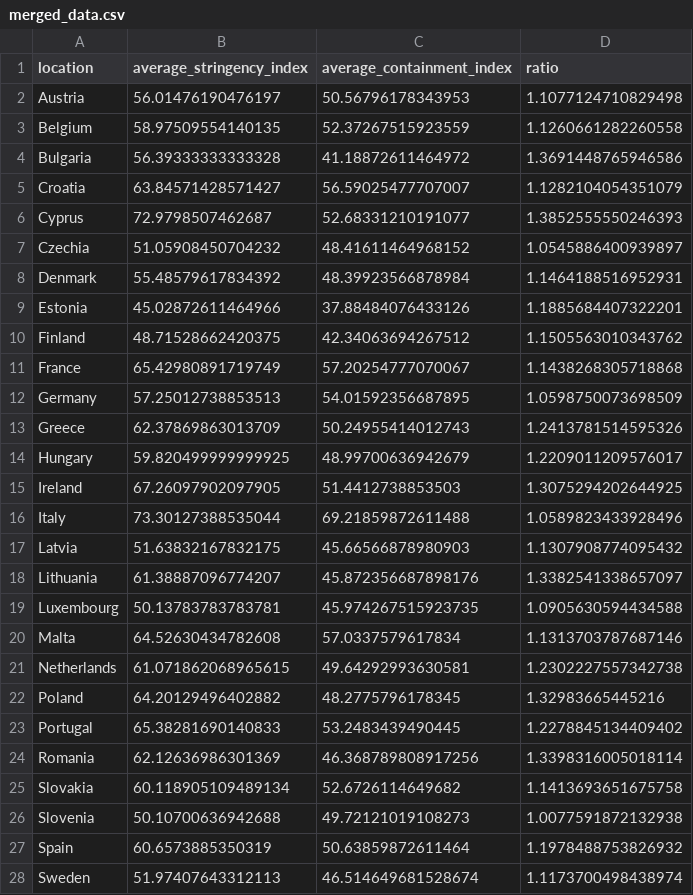
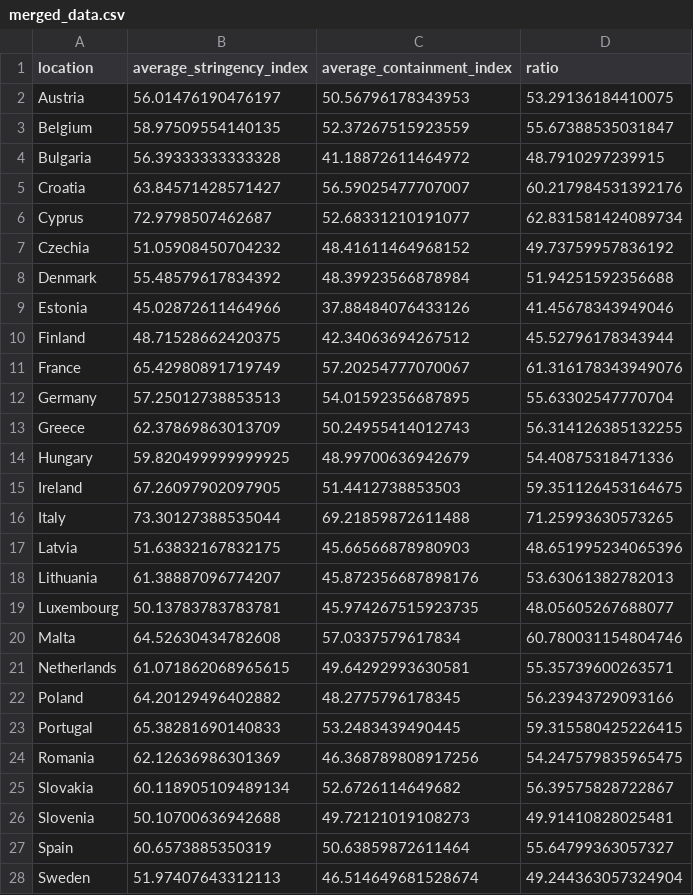
Before and after one commit to dragoa/covid19DataVisualization, a CSV file: assets/data/map/merged_data.csv, drawn as a sheet.

```diff
--- a/assets/data/map/merged_data.csv
+++ b/assets/data/map/merged_data.csv
@@ -1,28 +1,28 @@
 location,average_stringency_index,average_containment_index,ratio
-Austria,56.01476190476197,50.56796178343953,1.1077124710829498
-Belgium,58.97509554140135,52.37267515923559,1.1260661282260558
-Bulgaria,56.39333333333328,41.18872611464972,1.3691448765946586
-Croatia,63.84571428571427,56.59025477707007,1.1282104054351079
-Cyprus,72.9798507462687,52.68331210191077,1.3852555550246393
-Czechia,51.05908450704232,48.41611464968152,1.0545886400939897
-Denmark,55.48579617834392,48.39923566878984,1.1464188516952931
-Estonia,45.02872611464966,37.88484076433126,1.1885684407322201
-Finland,48.71528662420375,42.34063694267512,1.1505563010343762
-France,65.42980891719749,57.20254777070067,1.1438268305718868
-Germany,57.25012738853513,54.01592356687895,1.0598750073698509
-Greece,62.37869863013709,50.24955414012743,1.2413781514595326
-Hungary,59.820499999999925,48.99700636942679,1.2209011209576017
-Ireland,67.26097902097905,51.4412738853503,1.3075294202644925
-Italy,73.30127388535044,69.21859872611488,1.0589823433928496
-Latvia,51.63832167832175,45.66566878980903,1.1307908774095432
-Lithuania,61.38887096774207,45.872356687898176,1.3382541338657097
-Luxembourg,50.13783783783781,45.974267515923735,1.0905630594434588
-Malta,64.52630434782608,57.0337579617834,1.1313703787687146
-Netherlands,61.071862068965615,49.64292993630581,1.2302227557342738
-Poland,64.20129496402882,48.2775796178345,1.32983665445216
-Portugal,65.38281690140833,53.2483439490445,1.2278845134409402
-Romania,62.12636986301369,46.368789808917256,1.3398316005018114
-Slovakia,60.118905109489134,52.6726114649682,1.1413693651675758
-Slovenia,50.10700636942688,49.72121019108273,1.0077591872132938
-Spain,60.6573885350319,50.63859872611464,1.1978488753826932
-Sweden,51.97407643312113,46.514649681528674,1.1173700498438974
+Austria,56.01476190476197,50.56796178343953,53.29136184410075
+Belgium,58.97509554140135,52.37267515923559,55.67388535031847
+Bulgaria,56.39333333333328,41.18872611464972,48.7910297239915
+Croatia,63.84571428571427,56.59025477707007,60.217984531392176
+Cyprus,72.9798507462687,52.68331210191077,62.831581424089734
+Czechia,51.05908450704232,48.41611464968152,49.73759957836192
+Denmark,55.48579617834392,48.39923566878984,51.94251592356688
+Estonia,45.02872611464966,37.88484076433126,41.45678343949046
+Finland,48.71528662420375,42.34063694267512,45.52796178343944
+France,65.42980891719749,57.20254777070067,61.316178343949076
+Germany,57.25012738853513,54.01592356687895,55.63302547770704
+Greece,62.37869863013709,50.24955414012743,56.314126385132255
+Hungary,59.820499999999925,48.99700636942679,54.40875318471336
+Ireland,67.26097902097905,51.4412738853503,59.351126453164675
+Italy,73.30127388535044,69.21859872611488,71.25993630573265
+Latvia,51.63832167832175,45.66566878980903,48.651995234065396
+Lithuania,61.38887096774207,45.872356687898176,53.63061382782013
+Luxembourg,50.13783783783781,45.974267515923735,48.05605267688077
+Malta,64.52630434782608,57.0337579617834,60.780031154804746
+Netherlands,61.071862068965615,49.64292993630581,55.35739600263571
+Poland,64.20129496402882,48.2775796178345,56.23943729093166
+Portugal,65.38281690140833,53.2483439490445,59.315580425226415
+Romania,62.12636986301369,46.368789808917256,54.247579835965475
+Slovakia,60.118905109489134,52.6726114649682,56.39575828722867
+Slovenia,50.10700636942688,49.72121019108273,49.91410828025481
+Spain,60.6573885350319,50.63859872611464,55.64799363057327
+Sweden,51.97407643312113,46.514649681528674,49.244363057324904
```
Also changed, not shown: 7 other files.
